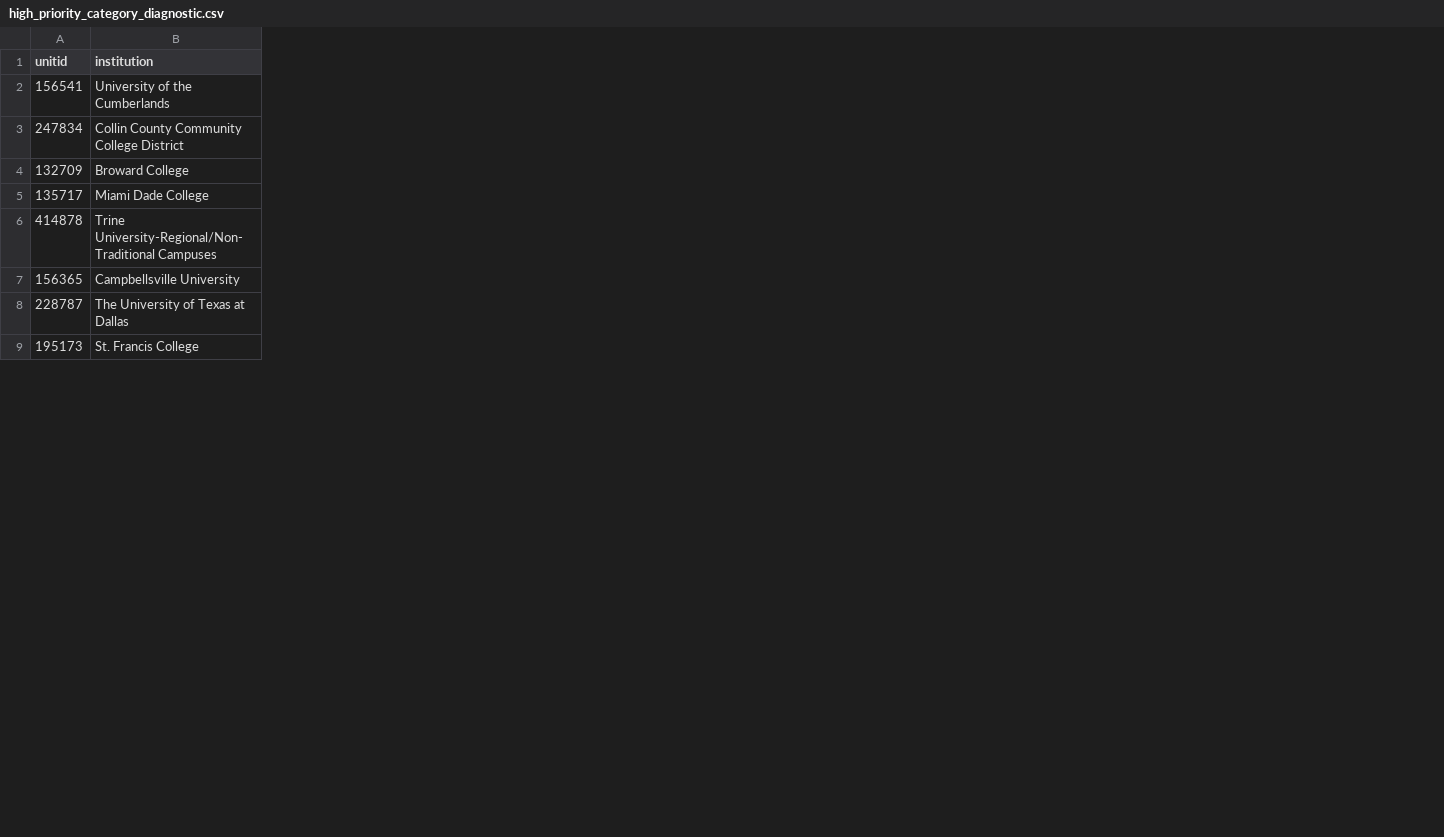
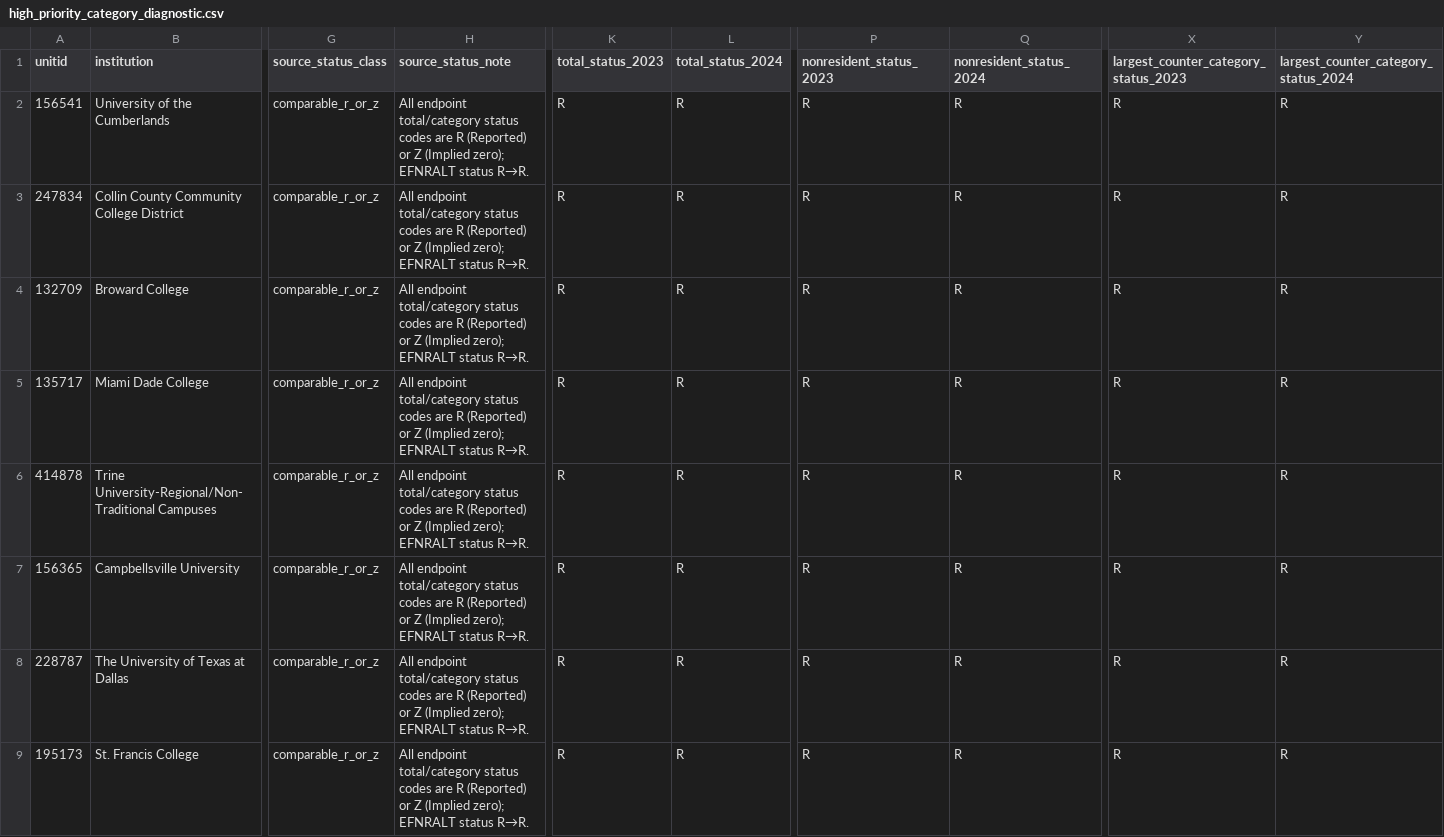
Before and after one commit to Joseph-Th/higher_education_and_immigration_demo, a CSV file: data/high_priority_category_diagnostic.csv, drawn as a sheet; only a part is shown, gaps mark what is left out; the diff names each change by its address in the sheet, - before the commit and + after, or states it on an @@ line.

```diff
--- a/data/high_priority_category_diagnostic.csv
+++ b/data/high_priority_category_diagnostic.csv
+column G (source_status_class), rows 2-9: all comparable_r_or_z
+column H (source_status_note), rows 2-9: all All endpoint total/category status codes are R (Reported) or Z (Implied zero); EFNRALT status R→R.
+column K (total_status_2023), rows 2-9: all R
+column L (total_status_2024), rows 2-9: all R
+column P (nonresident_status_2023), rows 2-9: all R
+column Q (nonresident_status_2024), rows 2-9: all R
+column X, rows 1-9: largest_counter_category_status_2023 | R | R | R | R | R | R | R | R
+column Y, rows 1-9: largest_counter_category_status_2024 | R | R | R | R | R | R | R | R
```
Also changed, not shown: data/public_release_register.csv, site/downloads/high_priority_category_diagnostic.csv, 24 other files.
